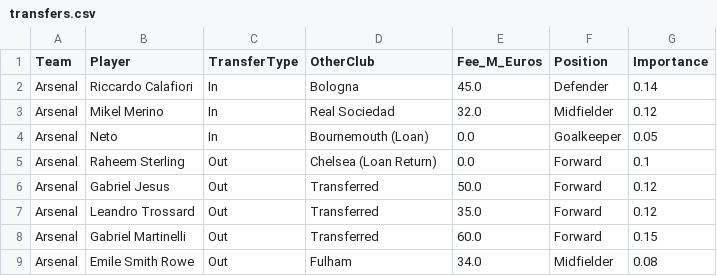
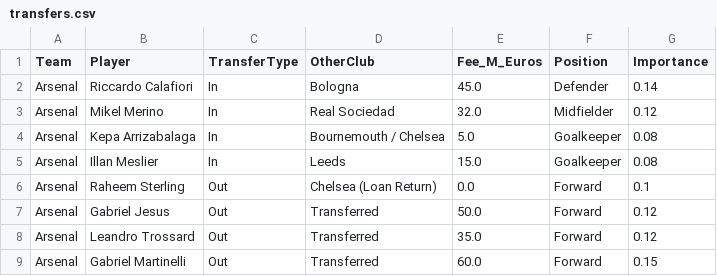
Before and after one commit to kiganyamburu/EPL-Season-Predictor, a CSV file: data/raw/transfers.csv, drawn as a sheet; only a part is shown; the shorter side is filled out with more unchanged rows.

```diff
--- a/data/raw/transfers.csv
+++ b/data/raw/transfers.csv
@@ -3,3 +3,4 @@ Arsenal,Riccardo Calafiori,In,Bologna,45.0,Defender,0.14
 Arsenal,Mikel Merino,In,Real Sociedad,32.0,Midfielder,0.12
-Arsenal,Neto,In,Bournemouth (Loan),0.0,Goalkeeper,0.05
+Arsenal,Kepa Arrizabalaga,In,Bournemouth / Chelsea,5.0,Goalkeeper,0.08
+Arsenal,Illan Meslier,In,Leeds,15.0,Goalkeeper,0.08
 Arsenal,Raheem Sterling,Out,Chelsea (Loan Return),0.0,Forward,0.1
```
Also changed, not shown: data/processed/final_elos.csv, data/processed/matches_with_features.csv, 6 other files.
